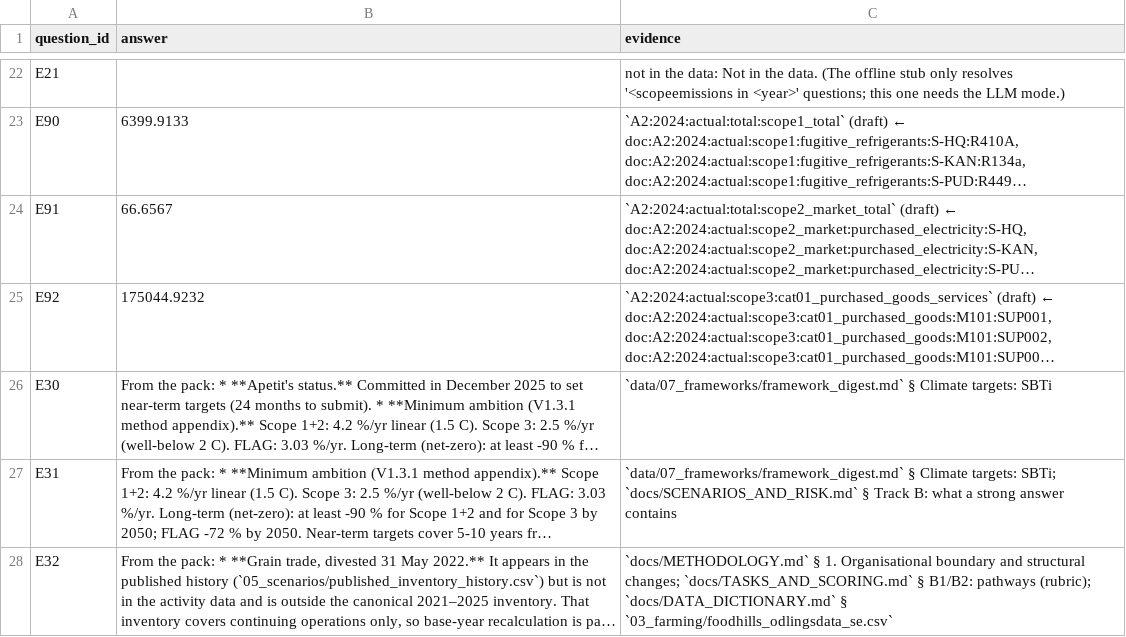
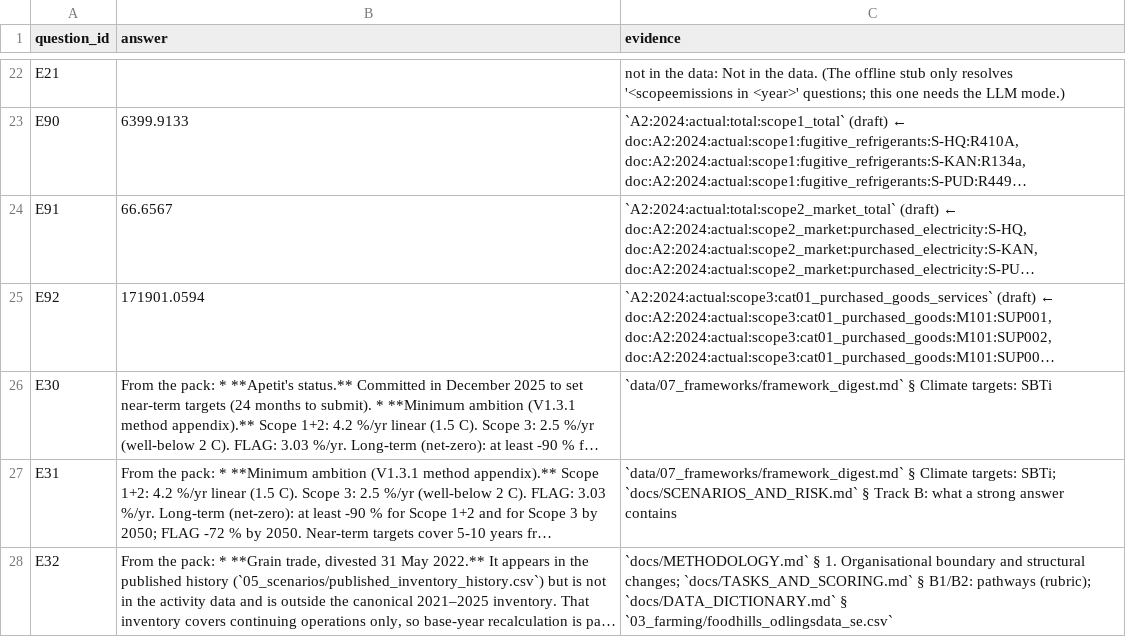
Before and after one commit to abhinavchutani/CtrlAltDelete, a CSV file: out/E_answers_submission.csv, drawn as a sheet; only a part is shown, gaps mark what is left out; long unchanged cells end in …; the diff names each change by its address in the sheet, - before the commit and + after, or states it on an @@ line.

```diff
--- a/out/E_answers_submission.csv
+++ b/out/E_answers_submission.csv
-B25 (answer): 175044.9232
+B25 (answer): 171901.0594
```
